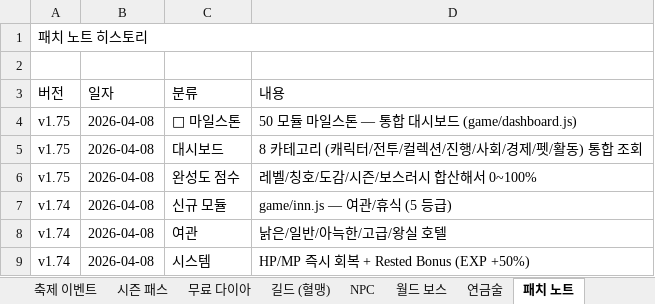
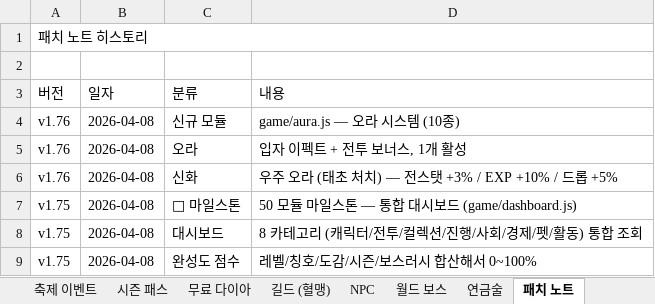
Before and after one commit to goodholic/Baduk-Marble, an Excel workbook: AutoBattle_io_기획서.xlsx, sheet 패치 노트, drawn as a sheet; only a part is shown; the shorter side is filled out with more unchanged rows; values as stored, in another font and other column widths than the file's, no cell formats; the diff names each change by its address in the sheet, - before the commit and + after, or states it on an @@ line.

```diff
--- a/AutoBattle_io_기획서.xlsx (sheet 패치 노트)
+++ b/AutoBattle_io_기획서.xlsx (sheet 패치 노트)
+row 4: v1.76 | 2026-04-08 | 신규 모듈 | game/aura.js — 오라 시스템 (10종)
+row 5: v1.76 | 2026-04-08 | 오라 | 입자 이펙트 + 전투 보너스, 1개 활성
+row 6: v1.76 | 2026-04-08 | 신화 | 우주 오라 (태초 처치) — 전스탯 +3% / EXP +10% / 드롭 +5%
```
Also changed, not shown: sheet v1.9 ~ v1.76, other sheet tabs, cell formats, 3 other files.
